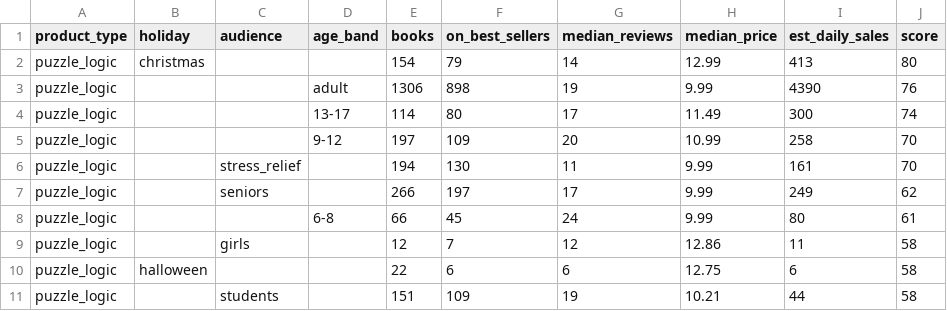
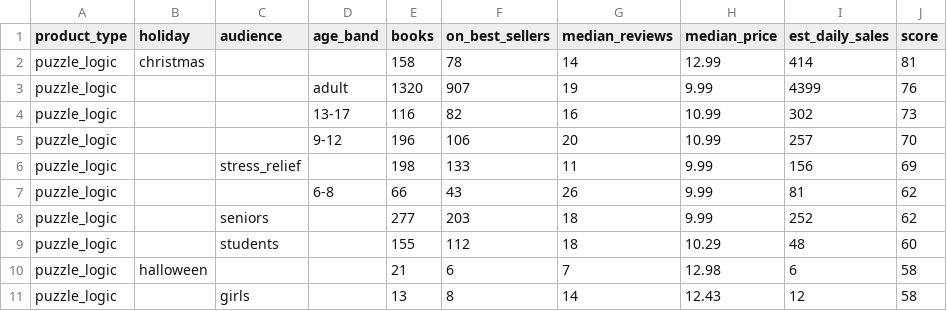
Before and after one commit to ttion01/kdptop-research, a CSV file: reports/sudoku-logic-kdp/data/sub_niches.csv, drawn as a sheet.

```diff
--- a/reports/sudoku-logic-kdp/data/sub_niches.csv
+++ b/reports/sudoku-logic-kdp/data/sub_niches.csv
@@ -1,11 +1,11 @@
 product_type,holiday,audience,age_band,books,on_best_sellers,median_reviews,median_price,est_daily_sales,score
-puzzle_logic,christmas,,,154,79,14,12.99,413,80
-puzzle_logic,,,adult,1306,898,19,9.99,4390,76
-puzzle_logic,,,13-17,114,80,17,11.49,300,74
-puzzle_logic,,,9-12,197,109,20,10.99,258,70
-puzzle_logic,,stress_relief,,194,130,11,9.99,161,70
-puzzle_logic,,seniors,,266,197,17,9.99,249,62
-puzzle_logic,,,6-8,66,45,24,9.99,80,61
-puzzle_logic,,girls,,12,7,12,12.86,11,58
-puzzle_logic,halloween,,,22,6,6,12.75,6,58
-puzzle_logic,,students,,151,109,19,10.21,44,58
+puzzle_logic,christmas,,,158,78,14,12.99,414,81
+puzzle_logic,,,adult,1320,907,19,9.99,4399,76
+puzzle_logic,,,13-17,116,82,16,10.99,302,73
+puzzle_logic,,,9-12,196,106,20,10.99,257,70
+puzzle_logic,,stress_relief,,198,133,11,9.99,156,69
+puzzle_logic,,,6-8,66,43,26,9.99,81,62
+puzzle_logic,,seniors,,277,203,18,9.99,252,62
+puzzle_logic,,students,,155,112,18,10.29,48,60
+puzzle_logic,halloween,,,21,6,7,12.98,6,58
+puzzle_logic,,girls,,13,8,14,12.43,12,58
```
Also changed, not shown: reports/sudoku-logic-kdp/data/history.csv, reports/sudoku-logic-kdp/data/keywords.csv, 5 other files.
